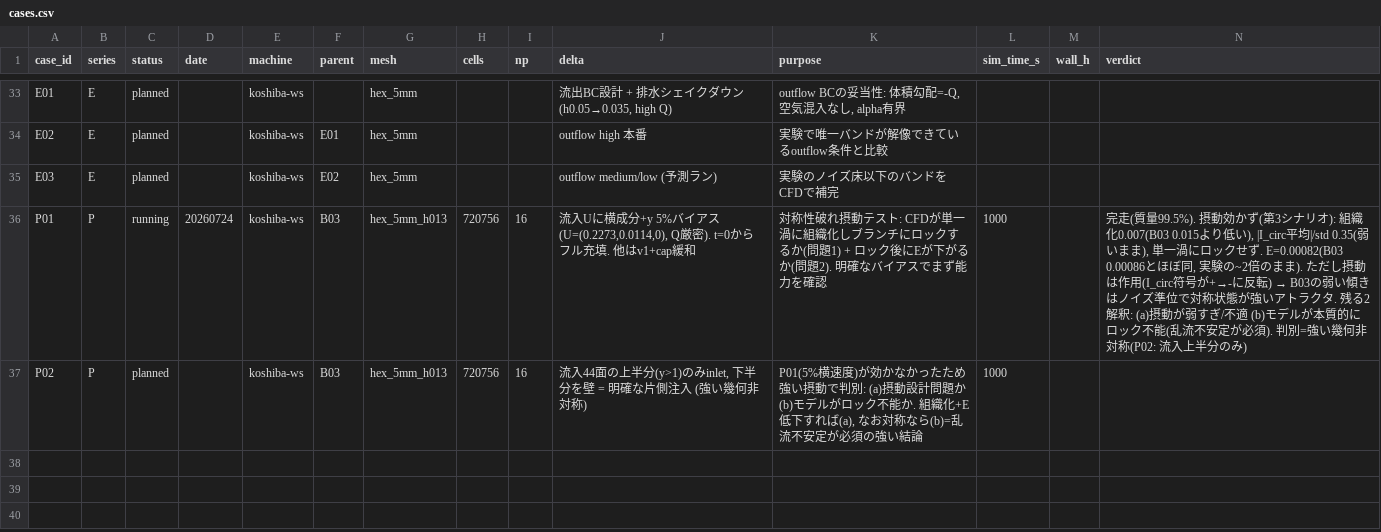
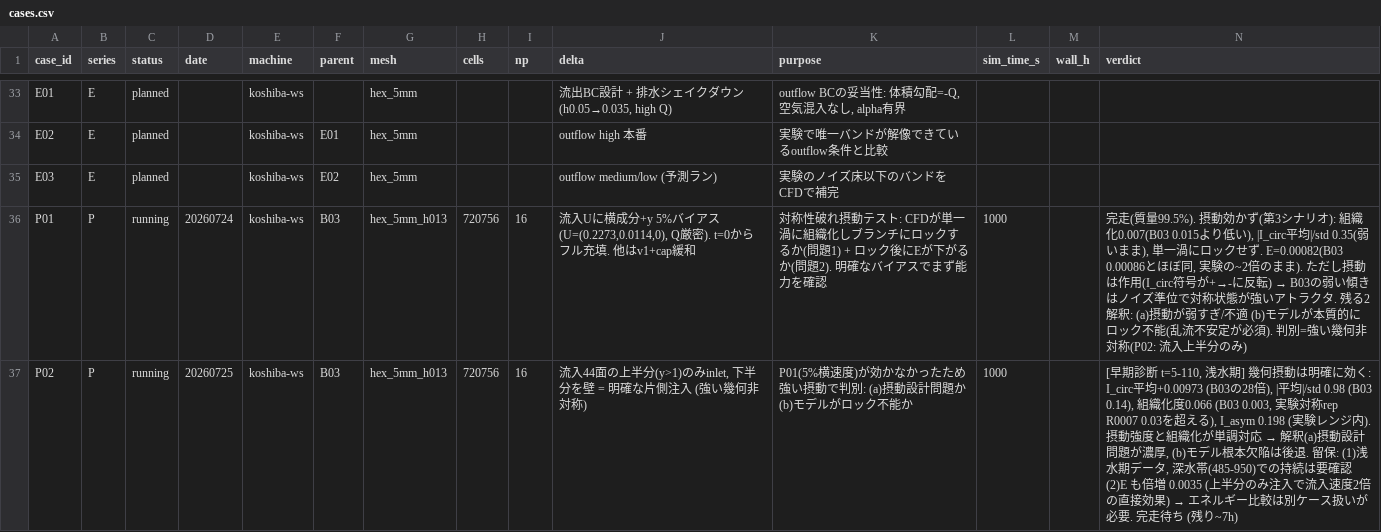
Before and after one commit to kobeline2/psp-singleport-regime, a CSV file: cfd/cases.csv, drawn as a sheet; only a part is shown, gaps mark what is left out.

```diff
--- a/cfd/cases.csv
+++ b/cfd/cases.csv
@@ -36,2 +36,2 @@ E03,E,planned,,koshiba-ws,E02,hex_5mm,,,"outflow medium/low (予測ラン)","実
 P01,P,running,20260724,koshiba-ws,B03,hex_5mm_h013,720756,16,"流入Uに横成分+y 5%バイアス (U=(0.2273,0.0114,0), Q厳密). t=0からフル充填. 他はv1+cap緩和","対称性破れ摂動テスト: CFDが単一渦に組織化しブランチにロックするか(問題1) + ロック後にEが下がるか(問題2). 明確なバイアスでまず能力を確認","1000",,"完走(質量99.5%). 摂動効かず(第3シナリオ): 組織化0.007(B03 0.015より低い), |I_circ平均|/std 0.35(弱いまま), 単一渦にロックせず. E=0.00082(B03 0.00086とほぼ同, 実験の~2倍のまま). ただし摂動は作用(I_circ符号が+→-に反転) → B03の弱い傾きはノイズ準位で対称状態が強いアトラクタ. 残る2解釈: (a)摂動が弱すぎ/不適 (b)モデルが本質的にロック不能(乱流不安定が必須). 判別=強い幾何非対称(P02: 流入上半分のみ)"
-P02,P,planned,,koshiba-ws,B03,hex_5mm_h013,720756,16,"流入44面の上半分(y>1)のみinlet, 下半分を壁 = 明確な片側注入 (強い幾何非対称)","P01(5%横速度)が効かなかったため強い摂動で判別: (a)摂動設計問題か (b)モデルがロック不能か. 組織化+E低下すれば(a), なお対称なら(b)=乱流不安定が必須の強い結論",1000,,
+P02,P,running,20260725,koshiba-ws,B03,hex_5mm_h013,720756,16,"流入44面の上半分(y>1)のみinlet, 下半分を壁 = 明確な片側注入 (強い幾何非対称)","P01(5%横速度)が効かなかったため強い摂動で判別: (a)摂動設計問題か (b)モデルがロック不能か",1000,,"[早期診断 t=5-110, 浅水期] 幾何摂動は明確に効く: I_circ平均+0.00973 (B03の28倍), |平均|/std 0.98 (B03 0.14), 組織化度0.066 (B03 0.003, 実験対称rep R0007 0.03を超える), I_asym 0.198 (実験レンジ内). 摂動強度と組織化が単調対応 → 解釈(a)摂動設計問題が濃厚, (b)モデル根本欠陥は後退. 留保: (1)浅水期データ, 深水帯(485-950)での持続は要確認 (2)E も倍増 0.0035 (上半分のみ注入で流入速度2倍の直接効果) → エネルギー比較は別ケース扱いが必要. 完走待ち (残り~7h)"
```
